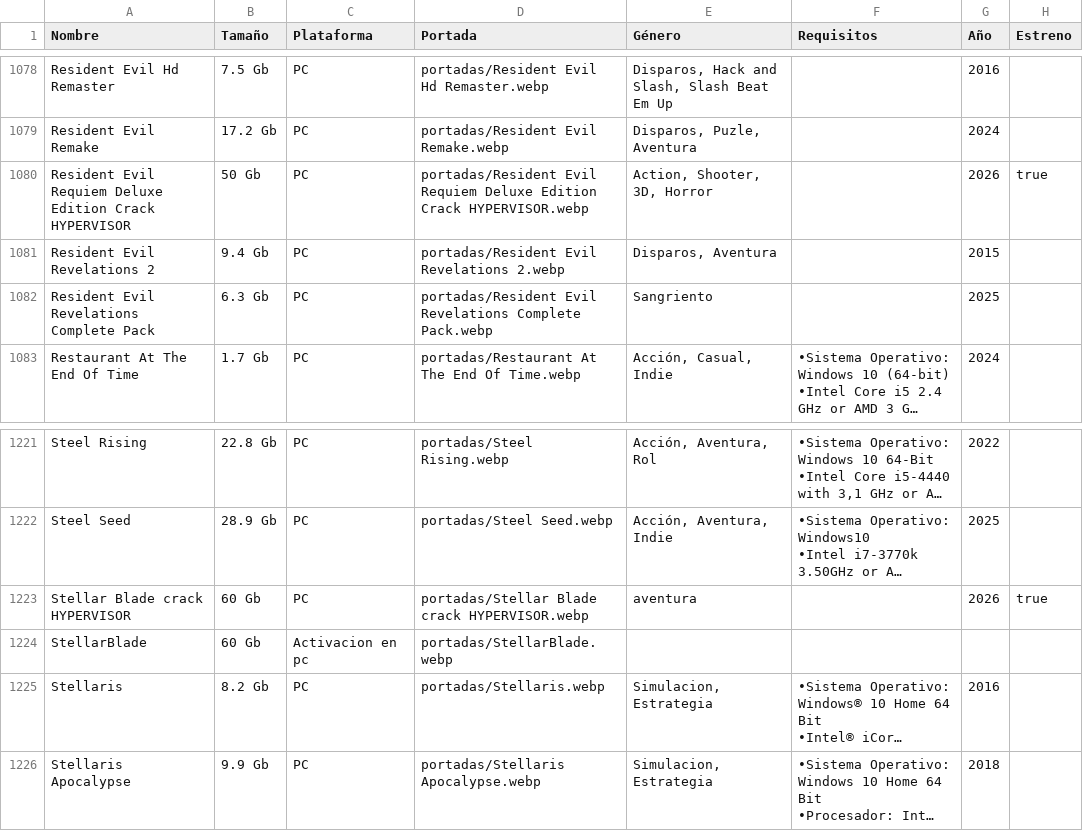
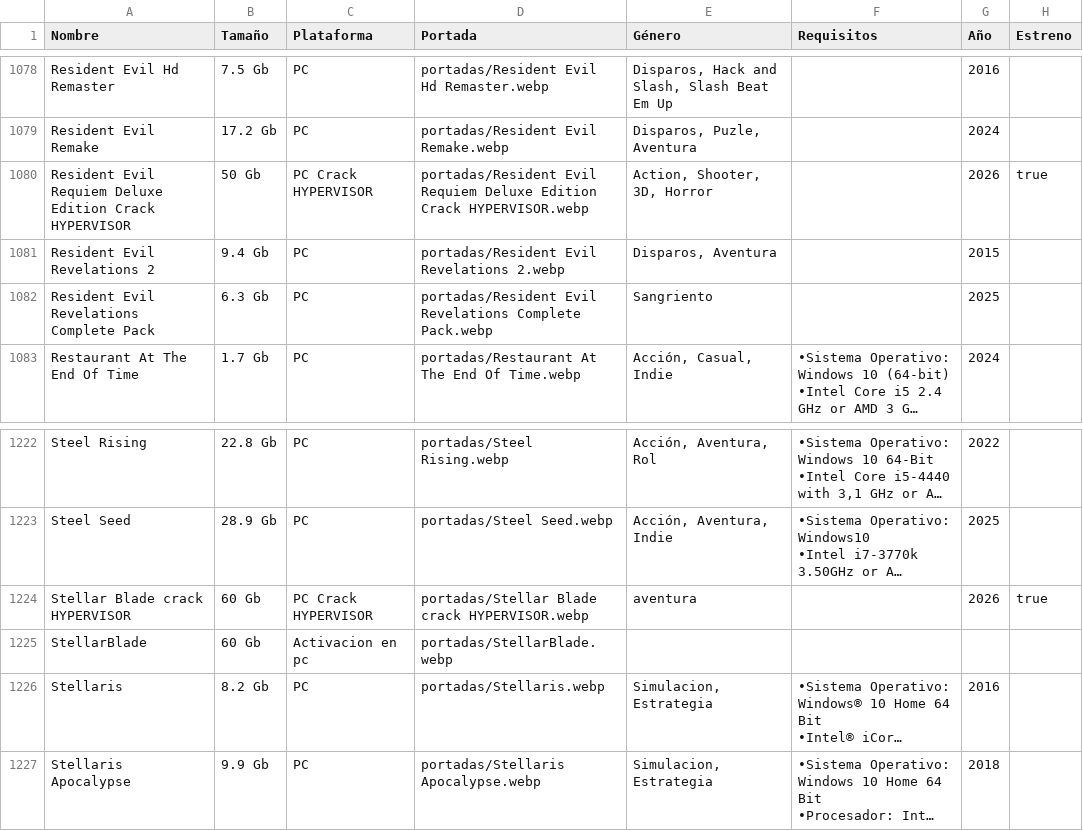
Before and after one commit to roberpc-coder/catalogo-roberpc, a CSV file: games.csv, drawn as a sheet; only a part is shown, gaps mark what is left out; long unchanged cells end in …; addresses are those after the commit; the diff covers the shown part only; the diff names each change by its address in the sheet, - before the commit and + after, or states it on an @@ line.

```diff
--- a/games.csv
+++ b/games.csv
-C1080 (Plataforma): PC
+C1080 (Plataforma): PC Crack HYPERVISOR
-C1224 (Plataforma): PC
+C1224 (Plataforma): PC Crack HYPERVISOR
```
Also changed, not shown: 1 added row and 4 edited cells elsewhere in this file, 4 other files.
